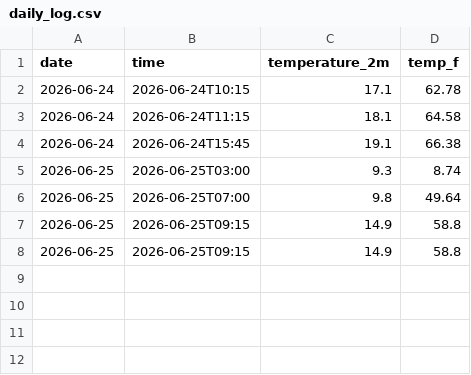
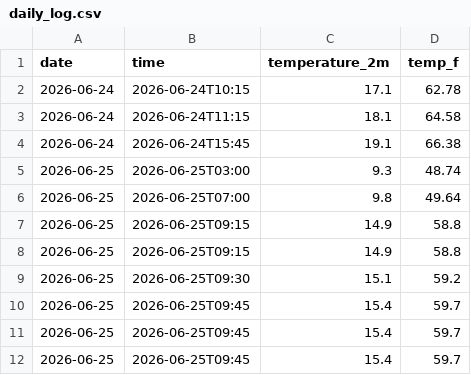
Before and after one commit to person-bot-cmd/Yosemite-Weather-Tracker, a CSV file: daily_log.csv, drawn as a sheet.

```diff
--- a/daily_log.csv
+++ b/daily_log.csv
@@ -4,3 +4,3 @@ date,time,temperature_2m,temp_f
 2026-06-24,2026-06-24T15:45,19.1,66.38
-2026-06-25,2026-06-25T03:00,9.3,8.74
+2026-06-25,2026-06-25T03:00,9.3,48.74
 2026-06-25,2026-06-25T07:00,9.8,49.64
@@ -8 +8,5 @@ date,time,temperature_2m,temp_f
 2026-06-25,2026-06-25T09:15,14.9,58.8
+2026-06-25,2026-06-25T09:30,15.1,59.2
+2026-06-25,2026-06-25T09:45,15.4,59.7
+2026-06-25,2026-06-25T09:45,15.4,59.7
+2026-06-25,2026-06-25T09:45,15.4,59.7
```
Also changed, not shown: 1 other file.
